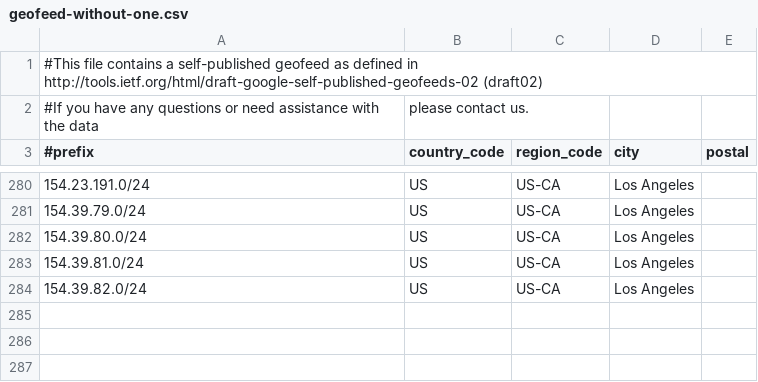
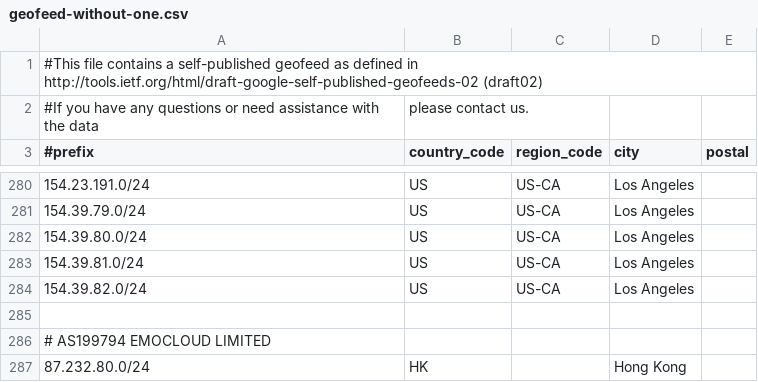
Before and after one commit to MoeDove-LLC/WEB, a CSV file: geofeed-without-one.csv, drawn as a sheet; only a part is shown, gaps mark what is left out; the diff names each change by its address in the sheet, - before the commit and + after, or states it on an @@ line.

Commit message:
update customer geofeed

```diff
--- a/geofeed-without-one.csv
+++ b/geofeed-without-one.csv
+row 285: (empty)
+row 286: # AS199794 EMOCLOUD LIMITED
+row 287: 87.232.80.0/24 | HK |  | Hong Kong
```
Also changed, not shown: geofeed.csv.
